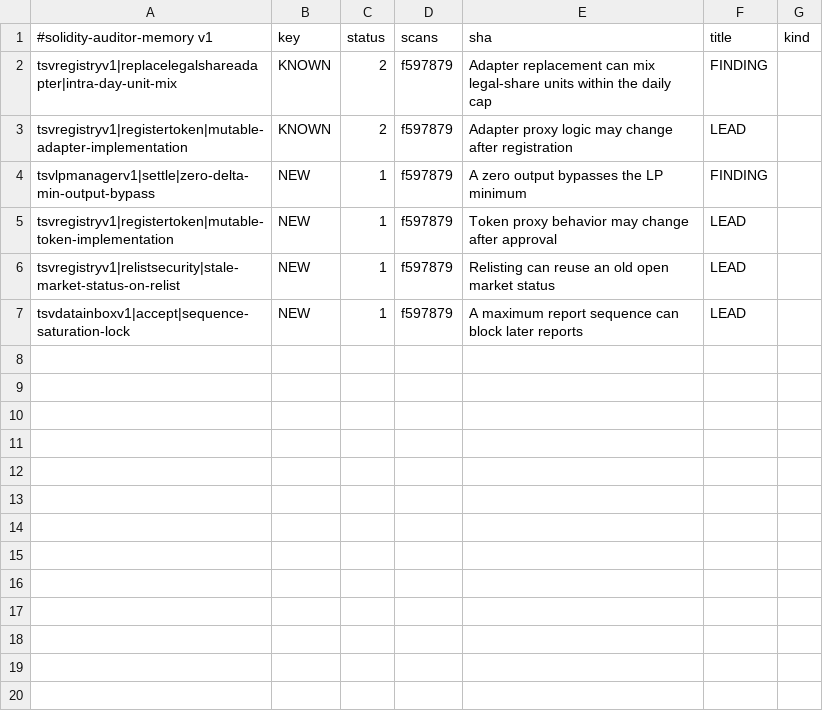
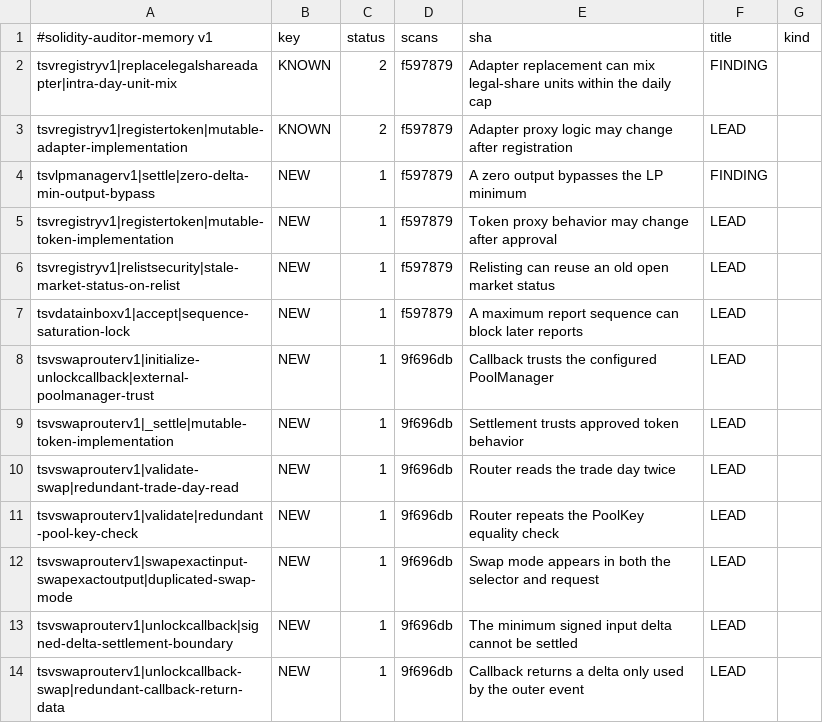
Before and after one commit to okx/tsv, a TSV file: .solidity-auditor/memory.tsv, drawn as a sheet; the diff names each change by its address in the sheet, - before the commit and + after, or states it on an @@ line.

```diff
--- a/.solidity-auditor/memory.tsv
+++ b/.solidity-auditor/memory.tsv
+row 8: tsvswaprouterv1|initialize-unlockcallback|external-poolmanager-trust | NEW | 1 | 9f696db | Callback trusts the configured PoolManager | LEAD
+row 9: tsvswaprouterv1|_settle|mutable-token-implementation | NEW | 1 | 9f696db | Settlement trusts approved token behavior | LEAD
+row 10: tsvswaprouterv1|validate-swap|redundant-trade-day-read | NEW | 1 | 9f696db | Router reads the trade day twice | LEAD
+row 11: tsvswaprouterv1|validate|redundant-pool-key-check | NEW | 1 | 9f696db | Router repeats the PoolKey equality check | LEAD
+row 12: tsvswaprouterv1|swapexactinput-swapexactoutput|duplicated-swap-mode | NEW | 1 | 9f696db | Swap mode appears in both the selector and request | LEAD
+row 13: tsvswaprouterv1|unlockcallback|signed-delta-settlement-boundary | NEW | 1 | 9f696db | The minimum signed input delta cannot be settled | LEAD
+row 14: tsvswaprouterv1|unlockcallback-swap|redundant-callback-return-data | NEW | 1 | 9f696db | Callback returns a delta only used by the outer event | LEAD
```
Also changed, not shown: 38 other files.
